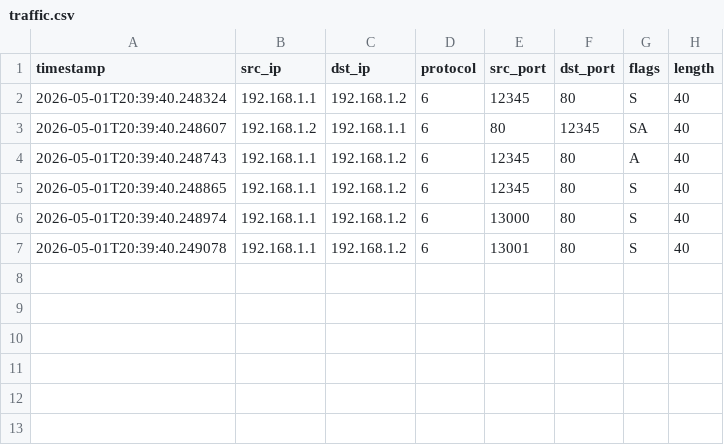
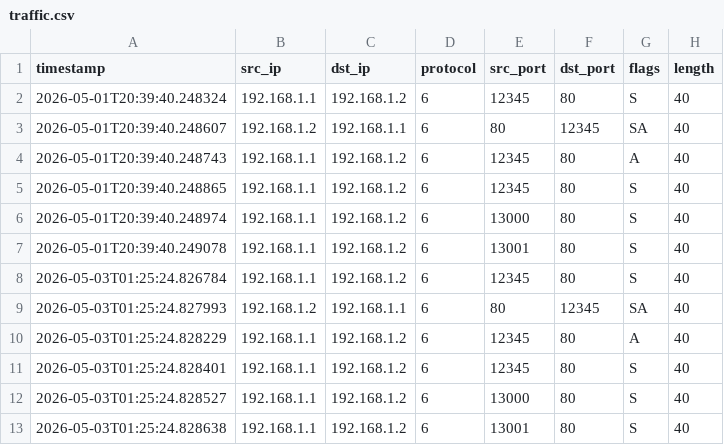
Before and after one commit to syedmshayaan/IDS, a CSV file: captures/traffic.csv, drawn as a sheet; the diff names each change by its address in the sheet, - before the commit and + after, or states it on an @@ line.

```diff
--- a/captures/traffic.csv
+++ b/captures/traffic.csv
+row 8: 2026-05-03T01:25:24.826784 | 192.168.1.1 | 192.168.1.2 | 6 | 12345 | 80 | S | 40
+row 9: 2026-05-03T01:25:24.827993 | 192.168.1.2 | 192.168.1.1 | 6 | 80 | 12345 | SA | 40
+row 10: 2026-05-03T01:25:24.828229 | 192.168.1.1 | 192.168.1.2 | 6 | 12345 | 80 | A | 40
+row 11: 2026-05-03T01:25:24.828401 | 192.168.1.1 | 192.168.1.2 | 6 | 12345 | 80 | S | 40
+row 12: 2026-05-03T01:25:24.828527 | 192.168.1.1 | 192.168.1.2 | 6 | 13000 | 80 | S | 40
+row 13: 2026-05-03T01:25:24.828638 | 192.168.1.1 | 192.168.1.2 | 6 | 13001 | 80 | S | 40
```
Also changed, not shown: captures/aligned.csv, 10 other files.
